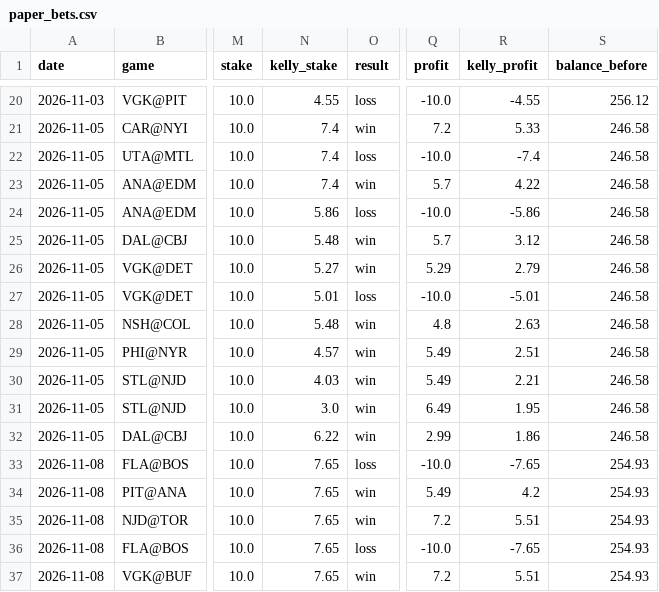
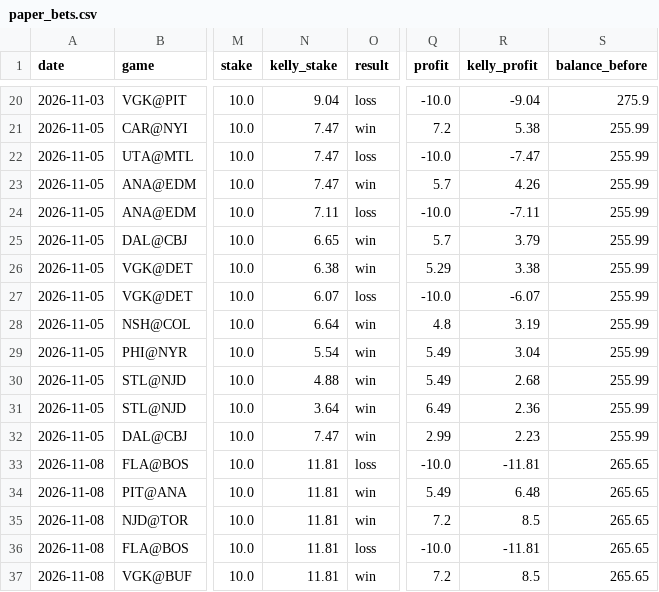
Before and after one commit to stevelevesque12-pixel/trading-strategies, a CSV file: sports/nhl_props/paper_bets.csv, drawn as a sheet; only a part is shown, gaps mark what is left out; the diff covers the shown part only; the diff names each change by its address in the sheet, - before the commit and + after, or states it on an @@ line.

```diff
--- a/sports/nhl_props/paper_bets.csv
+++ b/sports/nhl_props/paper_bets.csv
-N20 (kelly_stake): 4.55
+N20 (kelly_stake): 9.04
-R20 (kelly_profit): -4.55
+R20 (kelly_profit): -9.04
-S20 (balance_before): 256.12
+S20 (balance_before): 275.9
-N21:N23 (kelly_stake): 7.4
+N21:N23 (kelly_stake): 7.47
-R21 (kelly_profit): 5.33
+R21 (kelly_profit): 5.38
-S21:S32 (balance_before): 246.58
+S21:S32 (balance_before): 255.99
-R22 (kelly_profit): -7.4
+R22 (kelly_profit): -7.47
-R23 (kelly_profit): 4.22
+R23 (kelly_profit): 4.26
-N24 (kelly_stake): 5.86
+N24 (kelly_stake): 7.11
-R24 (kelly_profit): -5.86
+R24 (kelly_profit): -7.11
-N25 (kelly_stake): 5.48
+N25 (kelly_stake): 6.65
-R25 (kelly_profit): 3.12
+R25 (kelly_profit): 3.79
-N26 (kelly_stake): 5.27
+N26 (kelly_stake): 6.38
-R26 (kelly_profit): 2.79
+R26 (kelly_profit): 3.38
-N27 (kelly_stake): 5.01
+N27 (kelly_stake): 6.07
-R27 (kelly_profit): -5.01
+R27 (kelly_profit): -6.07
-N28 (kelly_stake): 5.48
+N28 (kelly_stake): 6.64
-R28 (kelly_profit): 2.63
+R28 (kelly_profit): 3.19
-N29 (kelly_stake): 4.57
+N29 (kelly_stake): 5.54
-R29 (kelly_profit): 2.51
+R29 (kelly_profit): 3.04
-N30 (kelly_stake): 4.03
+N30 (kelly_stake): 4.88
-R30 (kelly_profit): 2.21
+R30 (kelly_profit): 2.68
-N31 (kelly_stake): 3.0
+N31 (kelly_stake): 3.64
-R31 (kelly_profit): 1.95
+R31 (kelly_profit): 2.36
-N32 (kelly_stake): 6.22
+N32 (kelly_stake): 7.47
-R32 (kelly_profit): 1.86
+R32 (kelly_profit): 2.23
-N33:N37 (kelly_stake): 7.65
+N33:N37 (kelly_stake): 11.81
-R33 (kelly_profit): -7.65
+R33 (kelly_profit): -11.81
-S33:S37 (balance_before): 254.93
+S33:S37 (balance_before): 265.65
-R34 (kelly_profit): 4.2
+R34 (kelly_profit): 6.48
-R35 (kelly_profit): 5.51
+R35 (kelly_profit): 8.5
-R36 (kelly_profit): -7.65
+R36 (kelly_profit): -11.81
-R37 (kelly_profit): 5.51
+R37 (kelly_profit): 8.5
```
Also changed, not shown: 68 edited cells elsewhere in this file, 3 other files.
